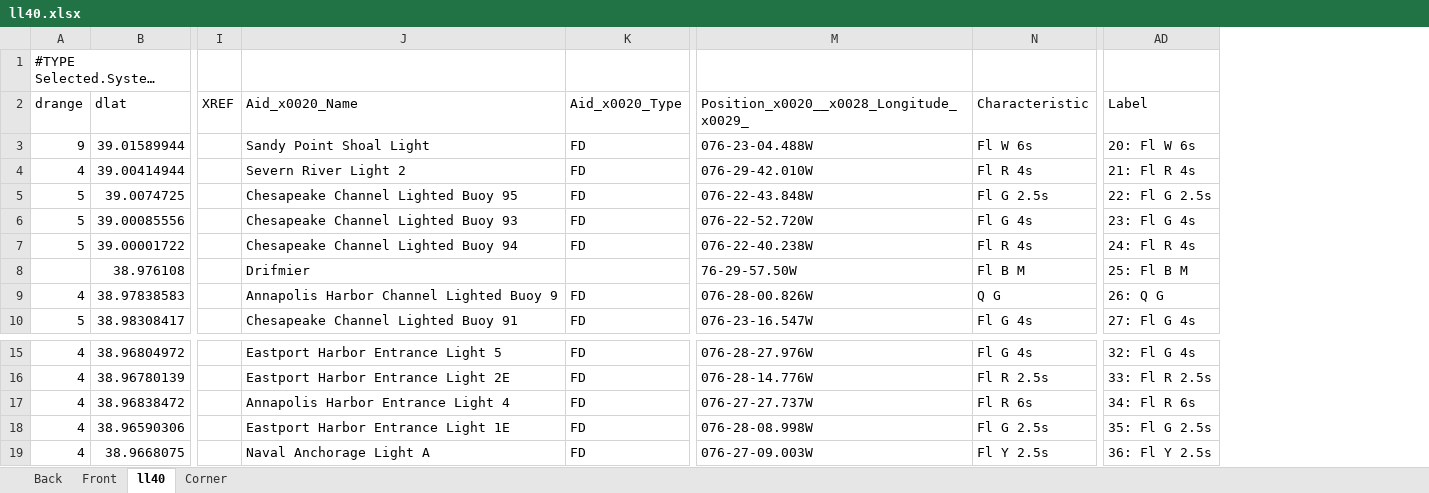
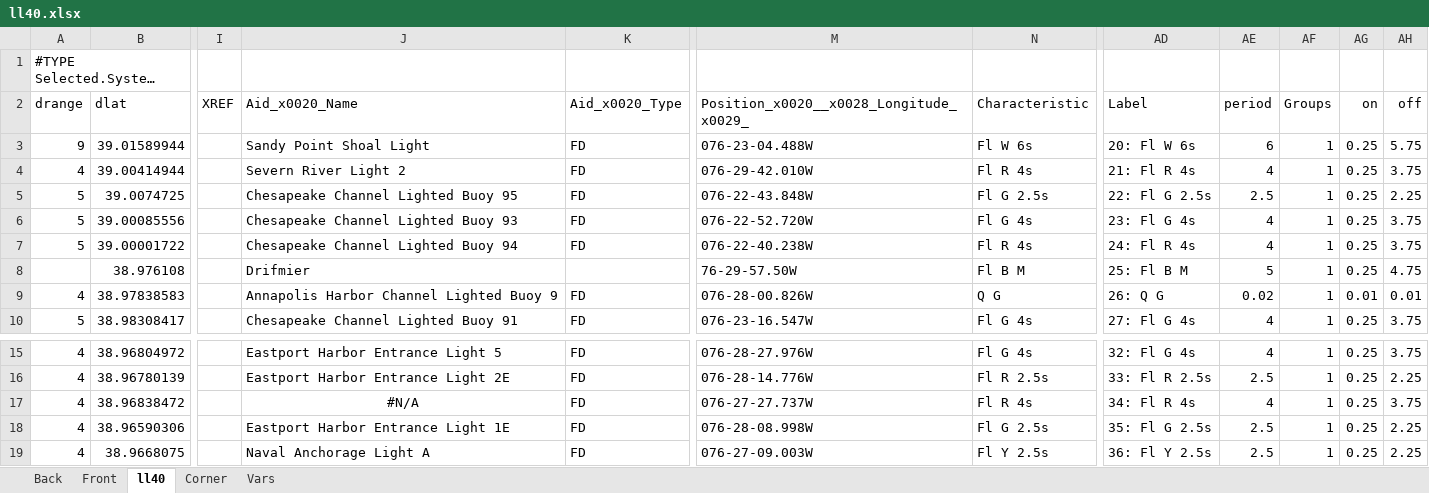
Before and after one commit to jkross/ChartLights, an Excel workbook: ChartLights/lightlist/ll40.xlsx, sheet ll40, drawn as a sheet; only a part is shown, gaps mark what is left out; long unchanged cells end in …; values as stored, in another font and other column widths than the file's, no borders; table styles not drawn; the diff names each change by its address in the sheet, - before the commit and + after, or states it on an @@ line.

Commit message:
update light list for new #34.  add light sequence

```diff
--- a/ChartLights/lightlist/ll40.xlsx (sheet ll40)
+++ b/ChartLights/lightlist/ll40.xlsx (sheet ll40)
+sheet tab: Vars
+column AE (period), rows 3-10: 6 | 4 | 2.5 | 4 | 4 | 5 | 0.02 | 4; rows 15-19: 4 | 2.5 | 4 | 2.5 | 2.5
+column AF (Groups), rows 3-10: all 1; rows 15-19: all 1
+column AG (on), rows 3-10: 0.25 | 0.25 | 0.25 | 0.25 | 0.25 | 0.25 | 0.01 | 0.25; rows 15-19: all 0.25
+column AH (off), rows 3-10: 5.75 | 3.75 | 2.25 | 3.75 | 3.75 | 4.75 | 0.01 | 3.75; rows 15-19: 3.75 | 2.25 | 3.75 | 2.25 | 2.25
-J17 (Aid_x0020_Name): Annapolis Harbor Entrance Light 4
+J17 (Aid_x0020_Name): #N/A
-J17 alignment: left
+J17 alignment: center
-N17 (Characteristic): Fl R 6s
+N17 (Characteristic): Fl R 4s
-AD17 (Label): 34: Fl R 6s
+AD17 (Label): 34: Fl R 4s
```
Also changed, not shown: charts or pictures, 4 other files.
